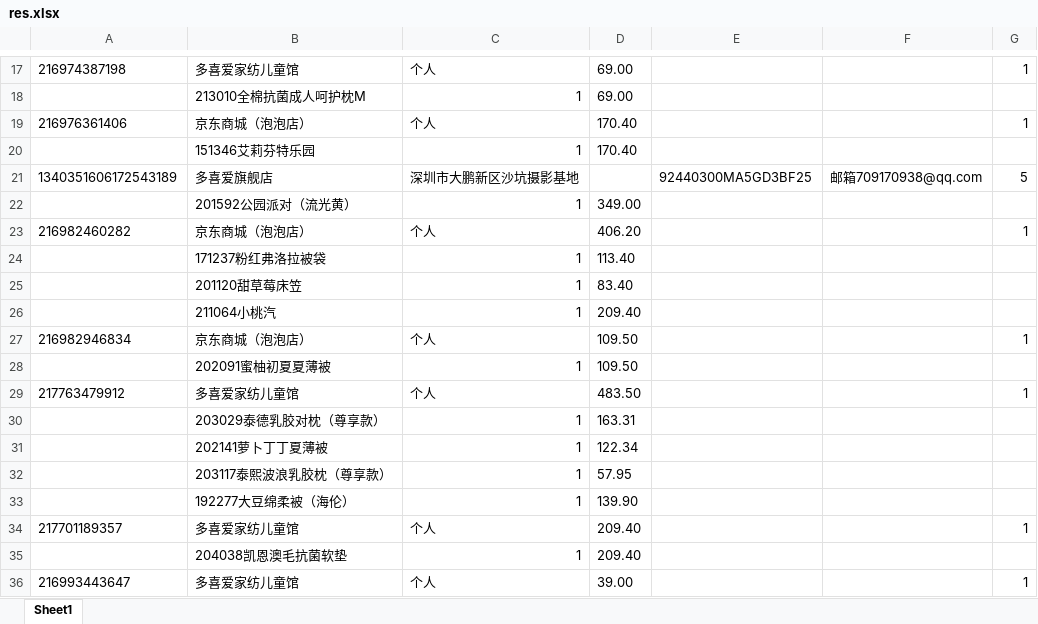
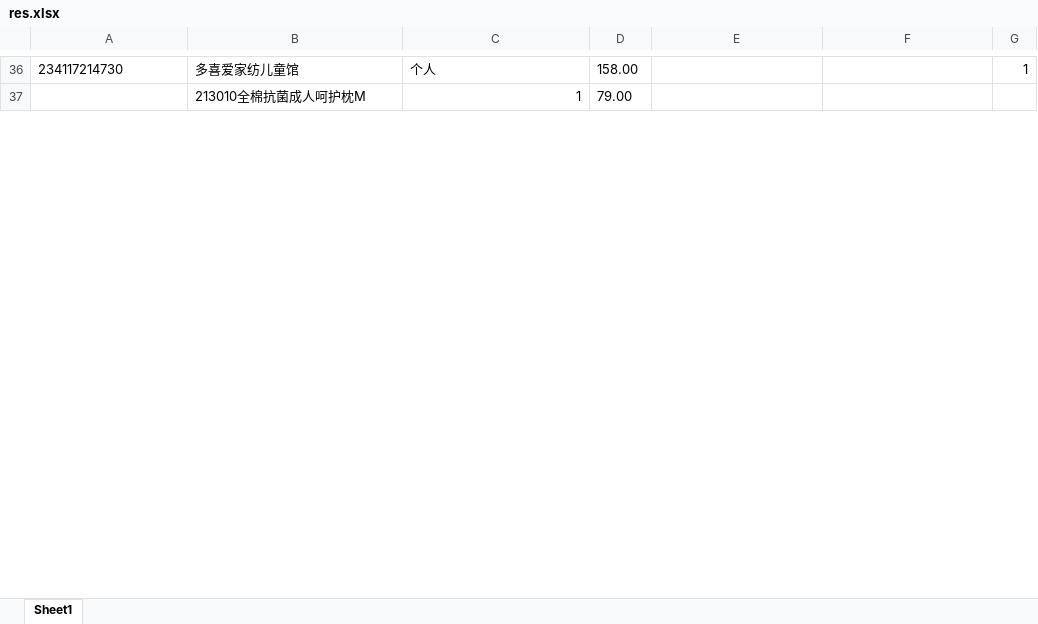
Before and after one commit to Th2esh/DohiaCodes, an Excel workbook: 8.待完成项目/res.xlsx, sheet Sheet1, drawn as a sheet; only a part is shown, gaps mark what is left out; values as stored, in another font and other column widths than the file's, no borders; removed rows and columns are numbered as before the commit, all else as after; the diff covers the shown part only; the diff names each change by its address in the sheet, - before the commit and + after, or states it on an @@ line.

```diff
--- a/8.待完成项目/res.xlsx (sheet Sheet1)
+++ b/8.待完成项目/res.xlsx (sheet Sheet1)
-A36: 216974387198
+A36: 234117214730
-D36: 69.00
+D36: 158.00
-D37: 69.00
+D37: 79.00
-row 19: 216976361406 | 京东商城（泡泡店） | 个人 | 170.40 |  |  | 1
-row 20:  | 151346艾莉芬特乐园 | 1 | 170.40
-row 21: 1340351606172543189 | 多喜爱旗舰店 | 深圳市大鹏新区沙坑摄影基地 |  | 92440300MA5GD3BF25 | 邮箱709170938@qq.com | 5
-row 22:  | 201592公园派对（流光黄） | 1 | 349.00
-row 23: 216982460282 | 京东商城（泡泡店） | 个人 | 406.20 |  |  | 1
-row 24:  | 171237粉红弗洛拉被袋 | 1 | 113.40
-row 25:  | 201120甜草莓床笠 | 1 | 83.40
-row 26:  | 211064小桃汽 | 1 | 209.40
-row 27: 216982946834 | 京东商城（泡泡店） | 个人 | 109.50 |  |  | 1
-row 28:  | 202091蜜柚初夏夏薄被 | 1 | 109.50
-row 29: 217763479912 | 多喜爱家纺儿童馆 | 个人 | 483.50 |  |  | 1
-row 30:  | 203029泰德乳胶对枕（尊享款） | 1 | 163.31
-row 31:  | 202141萝卜丁丁夏薄被 | 1 | 122.34
-row 32:  | 203117泰熙波浪乳胶枕（尊享款） | 1 | 57.95
-row 33:  | 192277大豆绵柔被（海伦） | 1 | 139.90
-row 34: 217701189357 | 多喜爱家纺儿童馆 | 个人 | 209.40 |  |  | 1
-row 35:  | 204038凯恩澳毛抗菌软垫 | 1 | 209.40
-row 36: 216993443647 | 多喜爱家纺儿童馆 | 个人 | 39.00 |  |  | 1
```
Also changed, not shown: 38 added rows, 35 removed rows and 8 edited cells elsewhere in this sheet, 10爱库存模板制单包/货号对照表.xlsx, 2调整单接口/ycd.xlsx, 34 other files.
